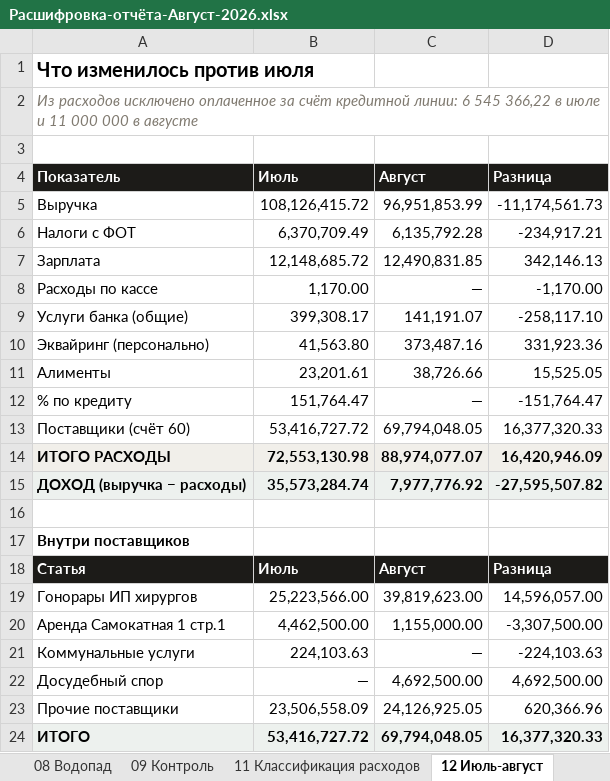
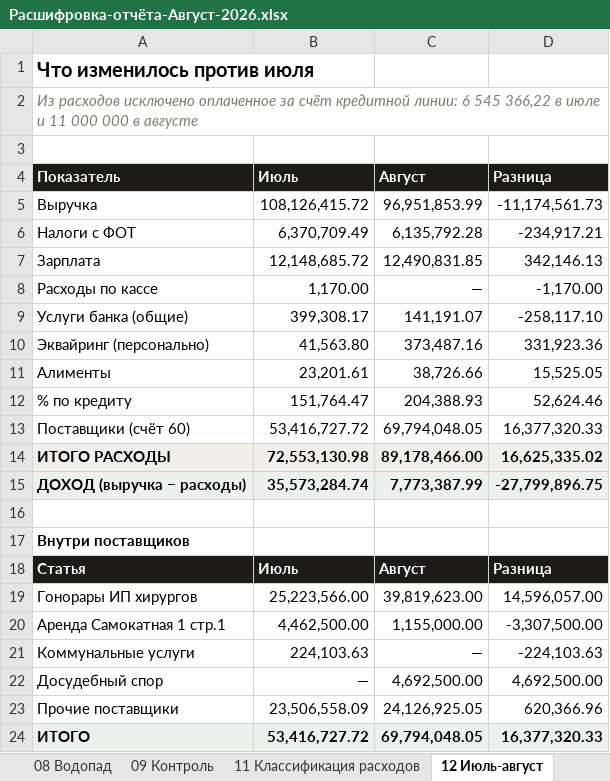
Before and after one commit to casaevteev-creator/-, an Excel workbook: out/Расшифровка-отчёта-Август-2026.xlsx, sheet 12 Июль-август, drawn as a sheet; values as stored, in another font and other column widths than the file's, no borders; the diff names each change by its address in the sheet, - before the commit and + after, or states it on an @@ line.

```diff
--- a/out/Расшифровка-отчёта-Август-2026.xlsx (sheet 12 Июль-август)
+++ b/out/Расшифровка-отчёта-Август-2026.xlsx (sheet 12 Июль-август)
-C12 (Август): —
+C12 (Август): 204,388.93
-D12 (Разница): -151,764.47
+D12 (Разница): 52,624.46
-C14 (Август): 88,974,077.07
+C14 (Август): 89,178,466.00
-D14 (Разница): 16,420,946.09
+D14 (Разница): 16,625,335.02
-C15 (Август): 7,977,776.92
+C15 (Август): 7,773,387.99
-D15 (Разница): -27,595,507.82
+D15 (Разница): -27,799,896.75
```
Also changed, not shown: data/source/2026-08/1С-Обороты-счета-57-август-2026.xlsx, out/Расчёт-Август-2026.xlsx, 8 other files.
